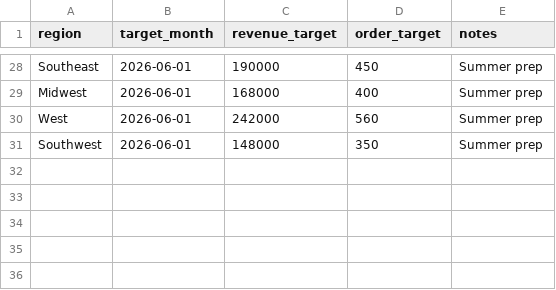
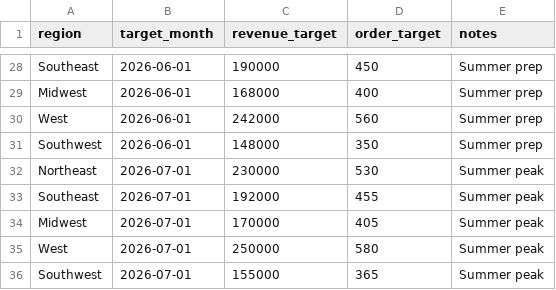
Before and after one commit to hicham-bab/orange_roadshow_demo, a CSV file: platform/seeds/regional_sales_targets.csv, drawn as a sheet; only a part is shown, gaps mark what is left out; the diff names each change by its address in the sheet, - before the commit and + after, or states it on an @@ line.

```diff
--- a/platform/seeds/regional_sales_targets.csv
+++ b/platform/seeds/regional_sales_targets.csv
+row 32: Northeast | 2026-07-01 | 230000 | 530 | Summer peak
+row 33: Southeast | 2026-07-01 | 192000 | 455 | Summer peak
+row 34: Midwest | 2026-07-01 | 170000 | 405 | Summer peak
+row 35: West | 2026-07-01 | 250000 | 580 | Summer peak
+row 36: Southwest | 2026-07-01 | 155000 | 365 | Summer peak
```
Also changed, not shown: platform/seeds/product_catalog.csv, platform/seeds/promo_campaigns.csv.
